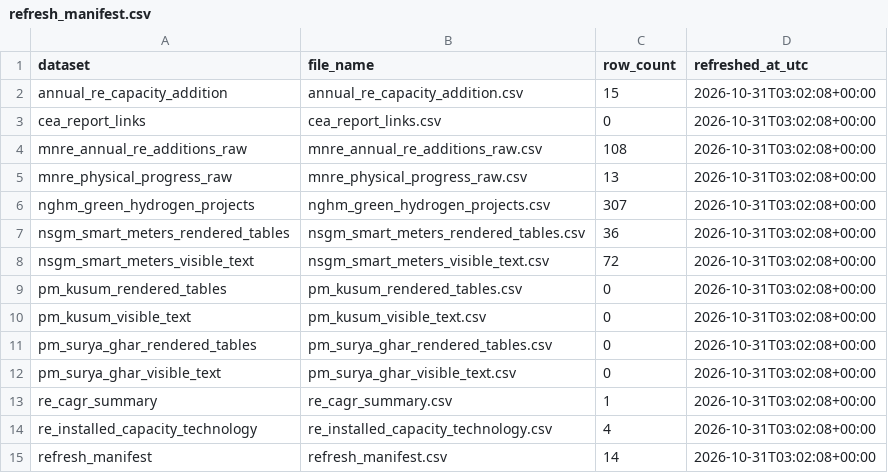
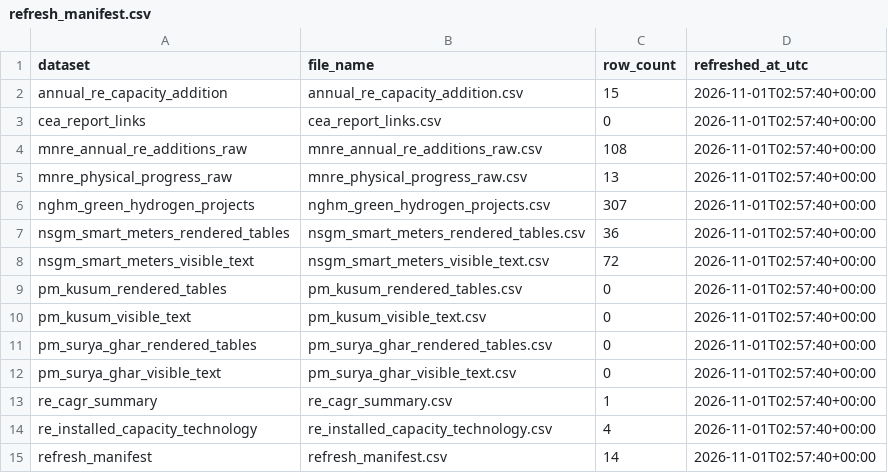
Before and after one commit to Naman7417/MIS-for-RE-Growth-in-the-country, a CSV file: powerbi-re-mis/data/refresh_manifest.csv, drawn as a sheet.

```diff
--- a/powerbi-re-mis/data/refresh_manifest.csv
+++ b/powerbi-re-mis/data/refresh_manifest.csv
@@ -1,15 +1,15 @@
 dataset,file_name,row_count,refreshed_at_utc
-annual_re_capacity_addition,annual_re_capacity_addition.csv,15,2026-10-31T03:02:08+00:00
-cea_report_links,cea_report_links.csv,0,2026-10-31T03:02:08+00:00
-mnre_annual_re_additions_raw,mnre_annual_re_additions_raw.csv,108,2026-10-31T03:02:08+00:00
-mnre_physical_progress_raw,mnre_physical_progress_raw.csv,13,2026-10-31T03:02:08+00:00
-nghm_green_hydrogen_projects,nghm_green_hydrogen_projects.csv,307,2026-10-31T03:02:08+00:00
-nsgm_smart_meters_rendered_tables,nsgm_smart_meters_rendered_tables.csv,36,2026-10-31T03:02:08+00:00
-nsgm_smart_meters_visible_text,nsgm_smart_meters_visible_text.csv,72,2026-10-31T03:02:08+00:00
-pm_kusum_rendered_tables,pm_kusum_rendered_tables.csv,0,2026-10-31T03:02:08+00:00
-pm_kusum_visible_text,pm_kusum_visible_text.csv,0,2026-10-31T03:02:08+00:00
-pm_surya_ghar_rendered_tables,pm_surya_ghar_rendered_tables.csv,0,2026-10-31T03:02:08+00:00
-pm_surya_ghar_visible_text,pm_surya_ghar_visible_text.csv,0,2026-10-31T03:02:08+00:00
-re_cagr_summary,re_cagr_summary.csv,1,2026-10-31T03:02:08+00:00
-re_installed_capacity_technology,re_installed_capacity_technology.csv,4,2026-10-31T03:02:08+00:00
-refresh_manifest,refresh_manifest.csv,14,2026-10-31T03:02:08+00:00
+annual_re_capacity_addition,annual_re_capacity_addition.csv,15,2026-11-01T02:57:40+00:00
+cea_report_links,cea_report_links.csv,0,2026-11-01T02:57:40+00:00
+mnre_annual_re_additions_raw,mnre_annual_re_additions_raw.csv,108,2026-11-01T02:57:40+00:00
+mnre_physical_progress_raw,mnre_physical_progress_raw.csv,13,2026-11-01T02:57:40+00:00
+nghm_green_hydrogen_projects,nghm_green_hydrogen_projects.csv,307,2026-11-01T02:57:40+00:00
+nsgm_smart_meters_rendered_tables,nsgm_smart_meters_rendered_tables.csv,36,2026-11-01T02:57:40+00:00
+nsgm_smart_meters_visible_text,nsgm_smart_meters_visible_text.csv,72,2026-11-01T02:57:40+00:00
+pm_kusum_rendered_tables,pm_kusum_rendered_tables.csv,0,2026-11-01T02:57:40+00:00
+pm_kusum_visible_text,pm_kusum_visible_text.csv,0,2026-11-01T02:57:40+00:00
+pm_surya_ghar_rendered_tables,pm_surya_ghar_rendered_tables.csv,0,2026-11-01T02:57:40+00:00
+pm_surya_ghar_visible_text,pm_surya_ghar_visible_text.csv,0,2026-11-01T02:57:40+00:00
+re_cagr_summary,re_cagr_summary.csv,1,2026-11-01T02:57:40+00:00
+re_installed_capacity_technology,re_installed_capacity_technology.csv,4,2026-11-01T02:57:40+00:00
+refresh_manifest,refresh_manifest.csv,14,2026-11-01T02:57:40+00:00
```
Also changed, not shown: powerbi-re-mis/data/refresh_errors.csv.
